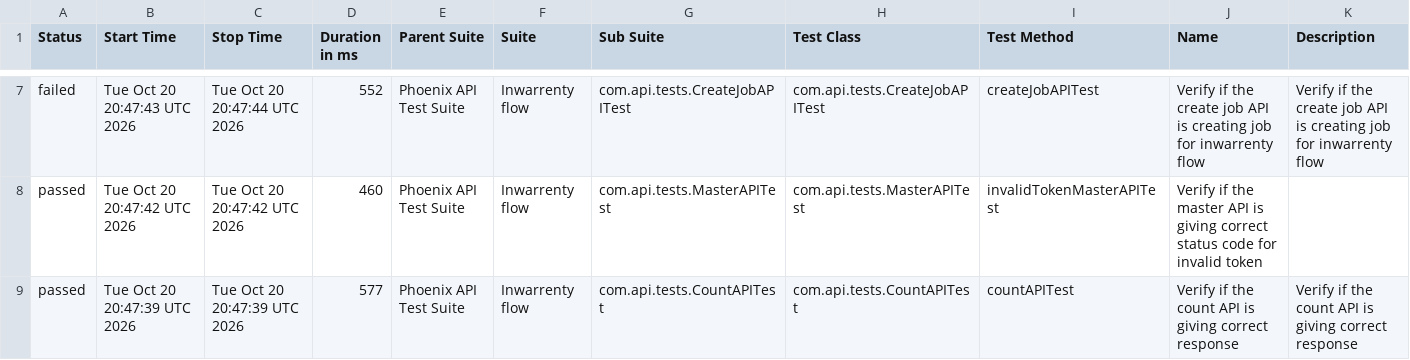
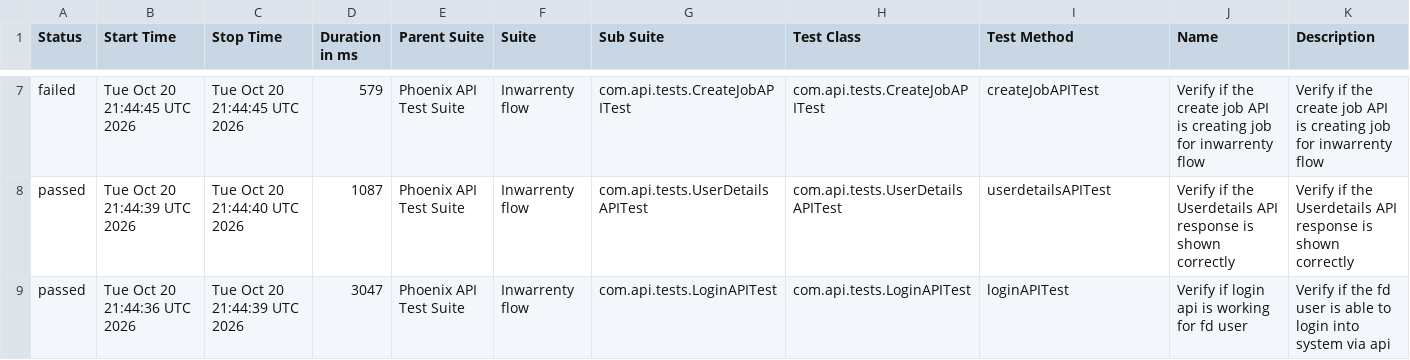
Before and after one commit to AbhijitNaik05/PhoenixTestAutomationFramework, a CSV file: data/suites.csv, drawn as a sheet; only a part is shown, gaps mark what is left out; the diff covers the shown part only.

```diff
--- a/data/suites.csv
+++ b/data/suites.csv
@@ -7,3 +7,3 @@
-"failed","Tue Oct 20 20:47:43 UTC 2026","Tue Oct 20 20:47:44 UTC 2026","552","Phoenix API Test Suite","Inwarrenty flow","com.api.tests.CreateJobAPITest","com.api.tests.CreateJobAPITest","createJobAPITest","Verify if the create job API is creating job for inwarrenty flow","Verify if the create job API is creating job for inwarrenty flow"
-"passed","Tue Oct 20 20:47:42 UTC 2026","Tue Oct 20 20:47:42 UTC 2026","460","Phoenix API Test Suite","Inwarrenty flow","com.api.tests.MasterAPITest","com.api.tests.MasterAPITest","invalidTokenMasterAPITest","Verify if the master API is giving correct status code for invalid token",""
-"passed","Tue Oct 20 20:47:39 UTC 2026","Tue Oct 20 20:47:39 UTC 2026","577","Phoenix API Test Suite","Inwarrenty flow","com.api.tests.CountAPITest","com.api.tests.CountAPITest","countAPITest","Verify if the count API is giving correct response","Verify if the count API is giving correct response"
+"failed","Tue Oct 20 21:44:45 UTC 2026","Tue Oct 20 21:44:45 UTC 2026","579","Phoenix API Test Suite","Inwarrenty flow","com.api.tests.CreateJobAPITest","com.api.tests.CreateJobAPITest","createJobAPITest","Verify if the create job API is creating job for inwarrenty flow","Verify if the create job API is creating job for inwarrenty flow"
+"passed","Tue Oct 20 21:44:39 UTC 2026","Tue Oct 20 21:44:40 UTC 2026","1087","Phoenix API Test Suite","Inwarrenty flow","com.api.tests.UserDetailsAPITest","com.api.tests.UserDetailsAPITest","userdetailsAPITest","Verify if the Userdetails API response is shown correctly","Verify if the Userdetails API response is shown correctly"
+"passed","Tue Oct 20 21:44:36 UTC 2026","Tue Oct 20 21:44:39 UTC 2026","3047","Phoenix API Test Suite","Inwarrenty flow","com.api.tests.LoginAPITest","com.api.tests.LoginAPITest","loginAPITest","Verify if login api is working for fd user","Verify if the fd user is able to login into system via api"
```
Also changed, not shown: 1 added row, 1 removed row and 31 edited cells elsewhere in this file, data/behaviors.csv, 52 other files.
